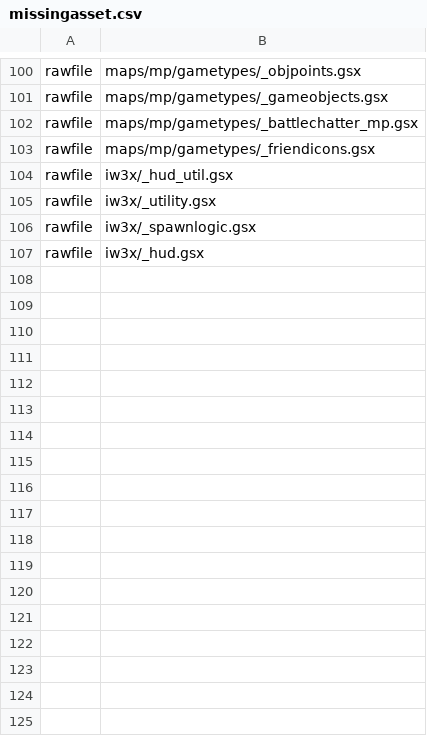
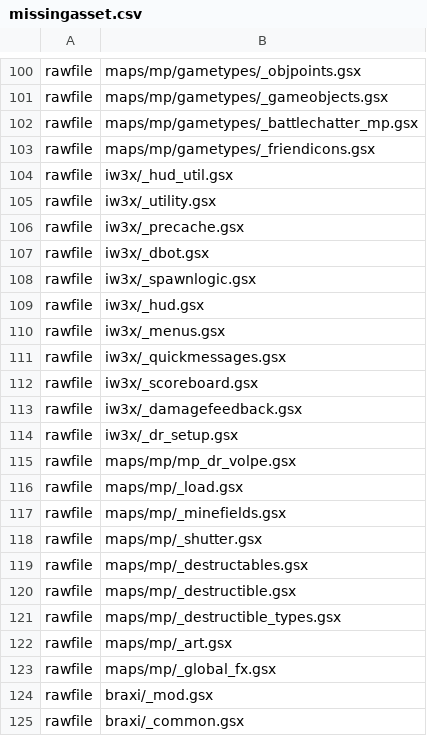
Before and after one commit to K-Faktor/IW3-x, a CSV file: missingasset.csv, drawn as a sheet; only a part is shown, gaps mark what is left out; the diff covers the shown part only.

```diff
--- a/missingasset.csv
+++ b/missingasset.csv
@@ -105,3 +105,21 @@ rawfile,iw3x/_hud_util.gsx
 rawfile,iw3x/_utility.gsx
+rawfile,iw3x/_precache.gsx
+rawfile,iw3x/_dbot.gsx
 rawfile,iw3x/_spawnlogic.gsx
 rawfile,iw3x/_hud.gsx
+rawfile,iw3x/_menus.gsx
+rawfile,iw3x/_quickmessages.gsx
+rawfile,iw3x/_scoreboard.gsx
+rawfile,iw3x/_damagefeedback.gsx
+rawfile,iw3x/_dr_setup.gsx
+rawfile,maps/mp/mp_dr_volpe.gsx
+rawfile,maps/mp/_load.gsx
+rawfile,maps/mp/_minefields.gsx
+rawfile,maps/mp/_shutter.gsx
+rawfile,maps/mp/_destructables.gsx
+rawfile,maps/mp/_destructible.gsx
+rawfile,maps/mp/_destructible_types.gsx
+rawfile,maps/mp/_art.gsx
+rawfile,maps/mp/_global_fx.gsx
+rawfile,braxi/_mod.gsx
+rawfile,braxi/_common.gsx
```
Also changed, not shown: 12 added rows elsewhere in this file, mod.csv, 42 other files.
